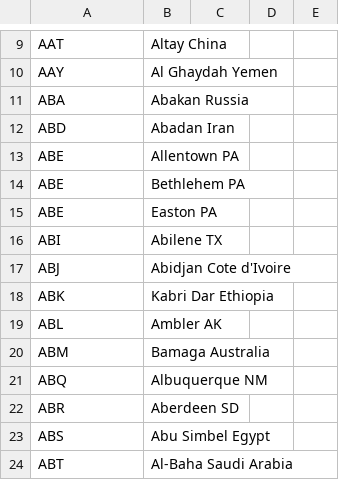
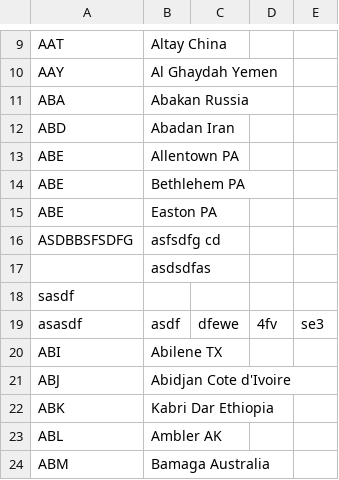
Before and after one commit to SQUIER-S/PWr, a CSV file: Jezyki_Programowania/CSVReader/src/main/resources/airports.csv, drawn as a sheet; only a part is shown, gaps mark what is left out; the shorter side is filled out with more unchanged rows; the diff covers the shown part only; the diff names each change by its address in the sheet, - before the commit and + after, or states it on an @@ line.

```diff
--- a/Jezyki_Programowania/CSVReader/src/main/resources/airports.csv
+++ b/Jezyki_Programowania/CSVReader/src/main/resources/airports.csv
+row 16: ASDBBSFSDFG | asfsdfg cd
+row 17:  | asdsdfas
+row 18: sasdf
+row 19: asasdf | asdf | dfewe | 4fv | se3
```
Also changed, not shown: 23 added rows elsewhere in this file, 8 other files.
